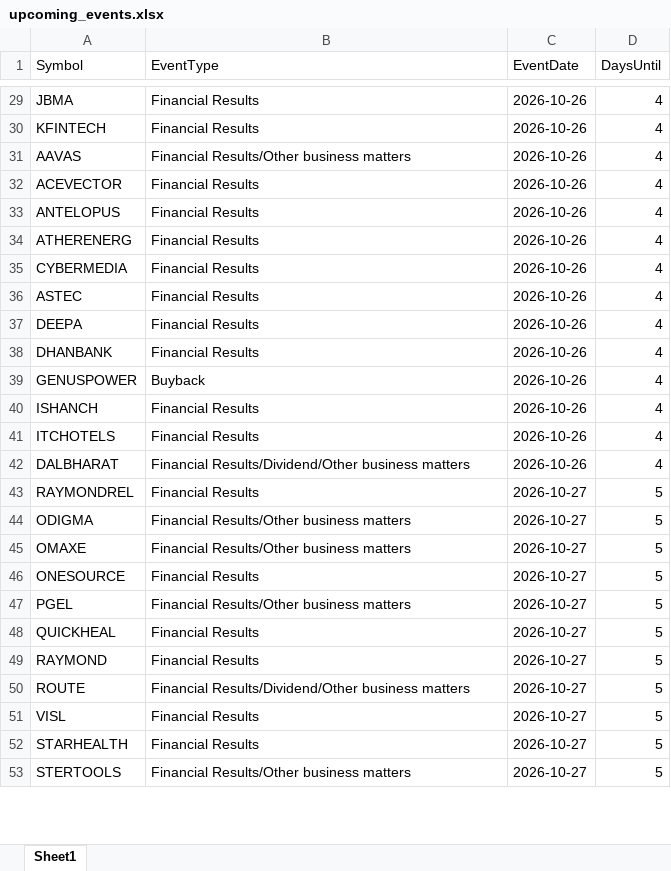
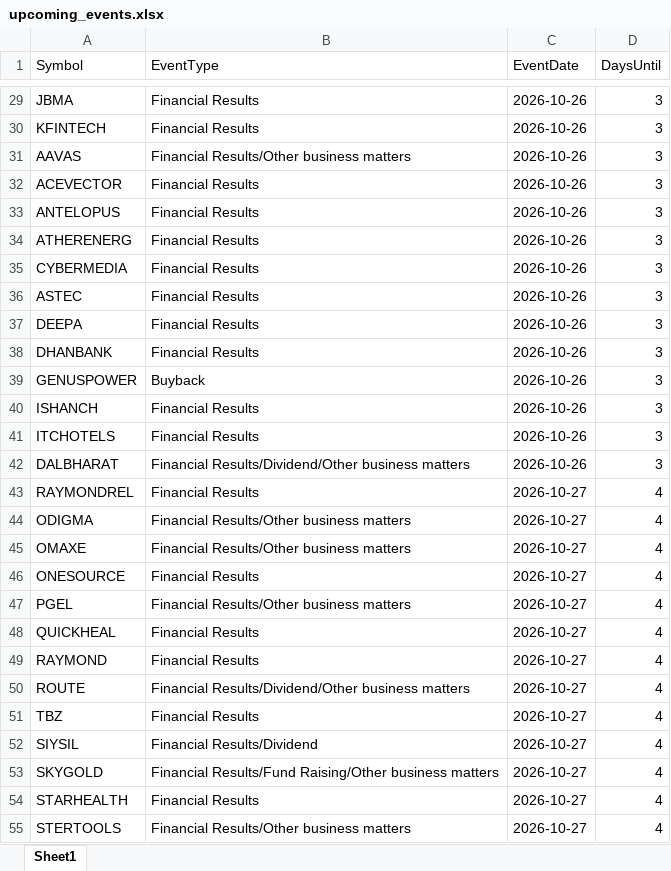
Before and after one commit to drimtiyazkhan/project-shadow, an Excel workbook: data/upcoming_events.xlsx, sheet Sheet1, drawn as a sheet; only a part is shown, gaps mark what is left out; values as stored, in another font and other column widths than the file's, no borders; addresses are those after the commit; the diff covers the shown part only; the diff names each change by its address in the sheet, - before the commit and + after, or states it on an @@ line.

```diff
--- a/data/upcoming_events.xlsx (sheet Sheet1)
+++ b/data/upcoming_events.xlsx (sheet Sheet1)
-D29:D42 (DaysUntil): 4
+D29:D42 (DaysUntil): 3
-D43:D51 (DaysUntil): 5
+D43:D51 (DaysUntil): 4
-A51 (Symbol): VISL
+A51 (Symbol): TBZ
+row 52: SIYSIL | Financial Results/Dividend | 2026-10-27 | 4
+row 53: SKYGOLD | Financial Results/Fund Raising/Other business matters | 2026-10-27 | 4
-D54:D55 (DaysUntil): 5
+D54:D55 (DaysUntil): 4
```
Also changed, not shown: 91 added rows, 44 removed rows and 209 edited cells elsewhere in this sheet, data/signal_backtest.xlsx, data/watchlist_2026.xlsx.
